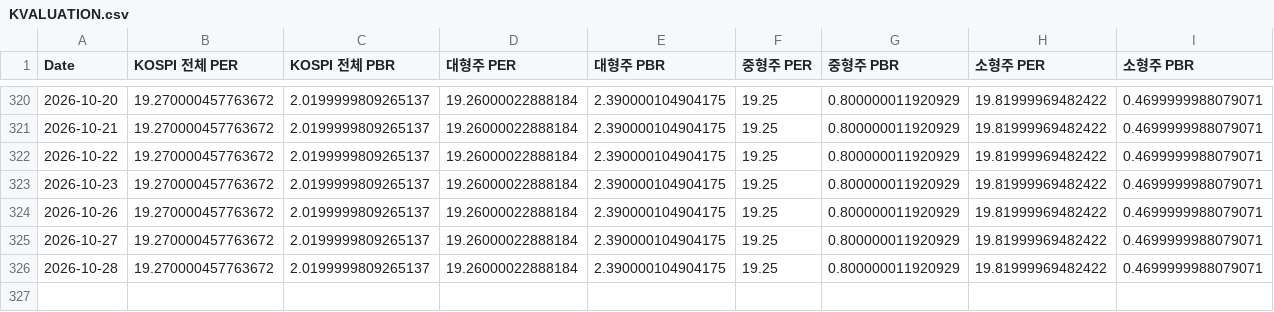
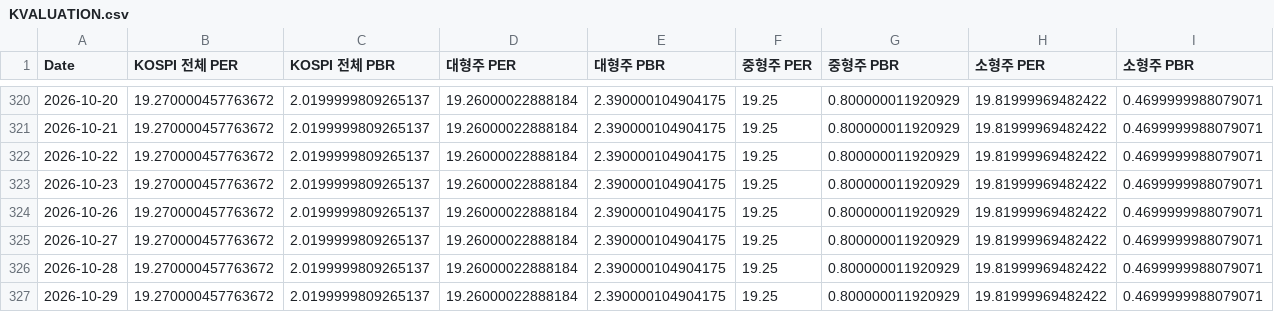
Before and after one commit to CatFoodEarner/AssetDashboard_R, a CSV file: KVALUATION.csv, drawn as a sheet; only a part is shown, gaps mark what is left out.

```diff
--- a/KVALUATION.csv
+++ b/KVALUATION.csv
@@ -326 +326,2 @@ Date,KOSPI 전체 PER,KOSPI 전체 PBR,대형주 PER,대형주 PBR,중형주 PER
 2026-10-28,19.270000457763672,2.0199999809265137,19.26000022888184,2.390000104904175,19.25,0.800000011920929,19.81999969482422,0.4699999988079071
+2026-10-29,19.270000457763672,2.0199999809265137,19.26000022888184,2.390000104904175,19.25,0.800000011920929,19.81999969482422,0.4699999988079071
```
Also changed, not shown: KPRICE.csv.
